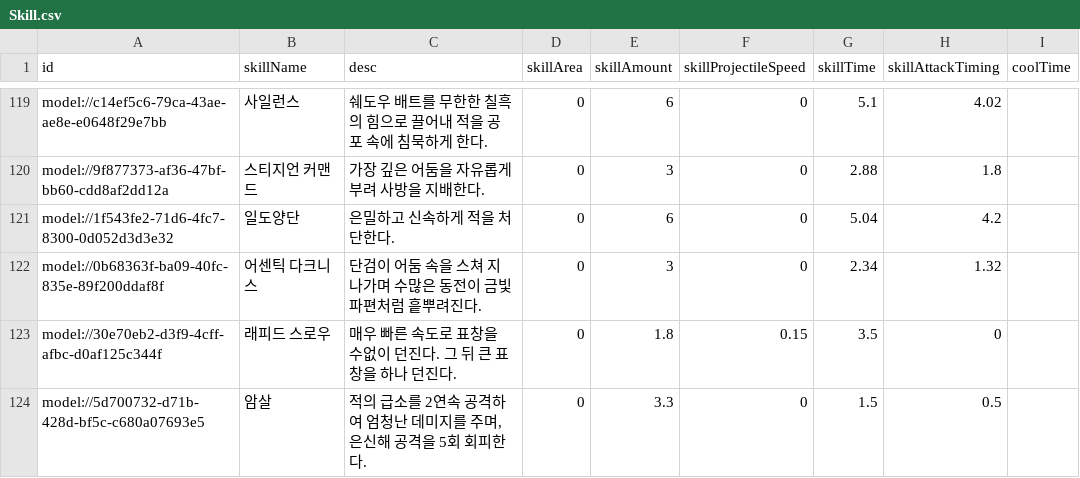
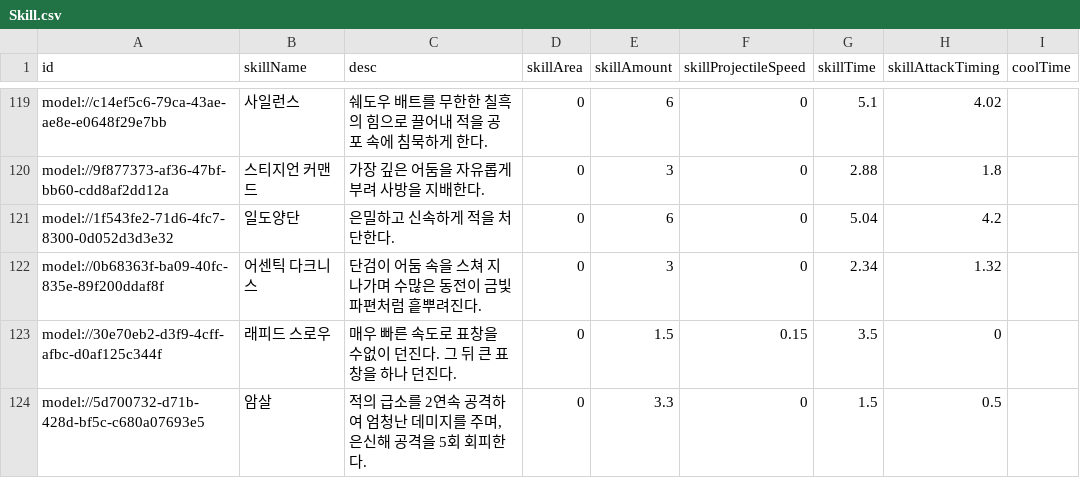
Before and after one commit to browniesss/MapleWorlds, a CSV file: RootDesk/MyDesk/DataSets/Skill.csv, drawn as a sheet; only a part is shown, gaps mark what is left out; the diff names each change by its address in the sheet, - before the commit and + after, or states it on an @@ line.

Commit message:
쉐도어 스킬 너프

```diff
--- a/RootDesk/MyDesk/DataSets/Skill.csv
+++ b/RootDesk/MyDesk/DataSets/Skill.csv
-E123 (skillAmount): 1.8
+E123 (skillAmount): 1.5
```
